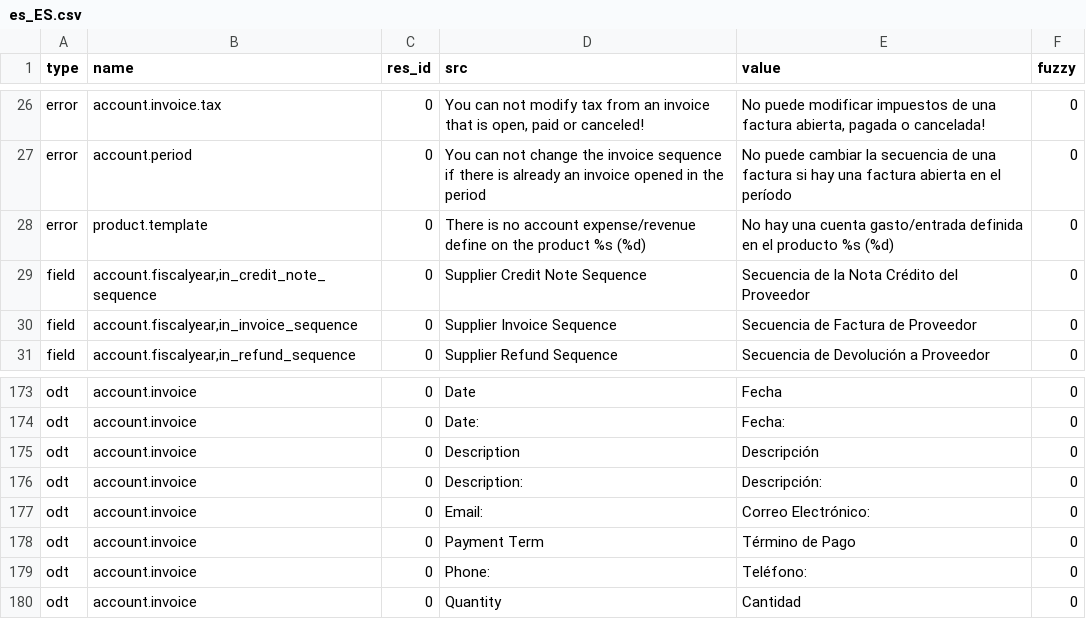
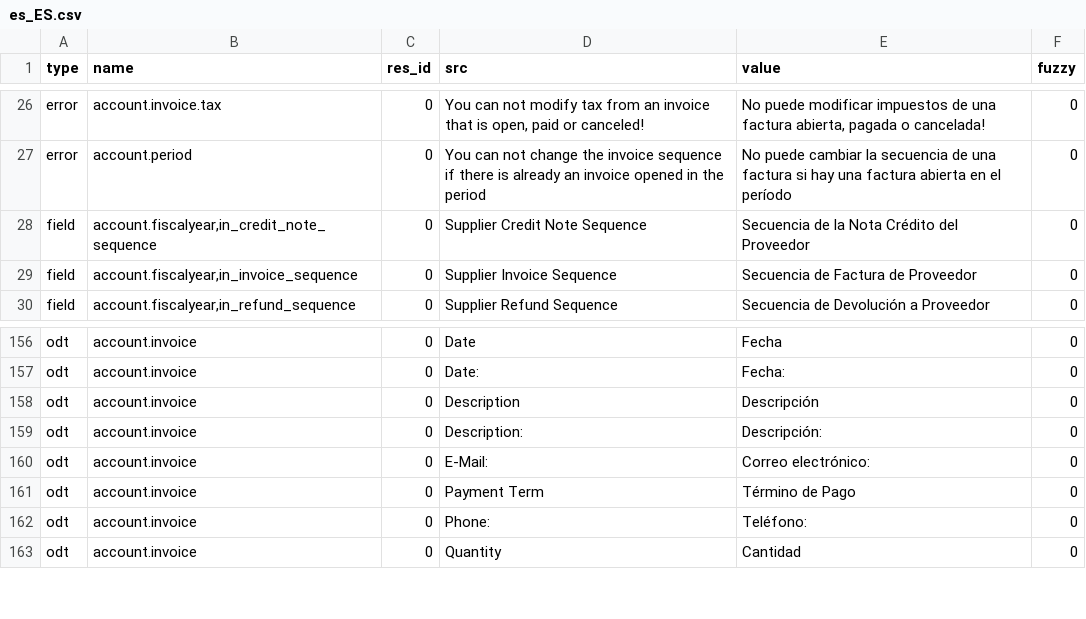
Before and after one commit to coopengo/account_invoice, a CSV file: es_ES.csv, drawn as a sheet; only a part is shown, gaps mark what is left out; the diff covers the shown part only.

```diff
--- a/es_ES.csv
+++ b/es_ES.csv
@@ -34,3 +34,2 @@ error,account.invoice.tax,0,"You can not modify tax from an invoice that is open
 error,account.period,0,You can not change the invoice sequence if there is already an invoice opened in the period,No puede cambiar la secuencia de una factura si hay una factura abierta en el período,0
-error,product.template,0,There is no account expense/revenue define on the product %s (%d),No hay una cuenta gasto/entrada definida en el producto %s (%d),0
 field,"account.fiscalyear,in_credit_note_sequence",0,Supplier Credit Note Sequence,Secuencia de la Nota Crédito del Proveedor,0
@@ -183,3 +166,3 @@ odt,account.invoice,0,Description,Descripción,0
 odt,account.invoice,0,Description:,Descripción:,0
-odt,account.invoice,0,Email:,Correo Electrónico:,0
+odt,account.invoice,0,E-Mail:,Correo electrónico:,0
 odt,account.invoice,0,Payment Term,Término de Pago,0
```
Also changed, not shown: 18 removed rows elsewhere in this file.
